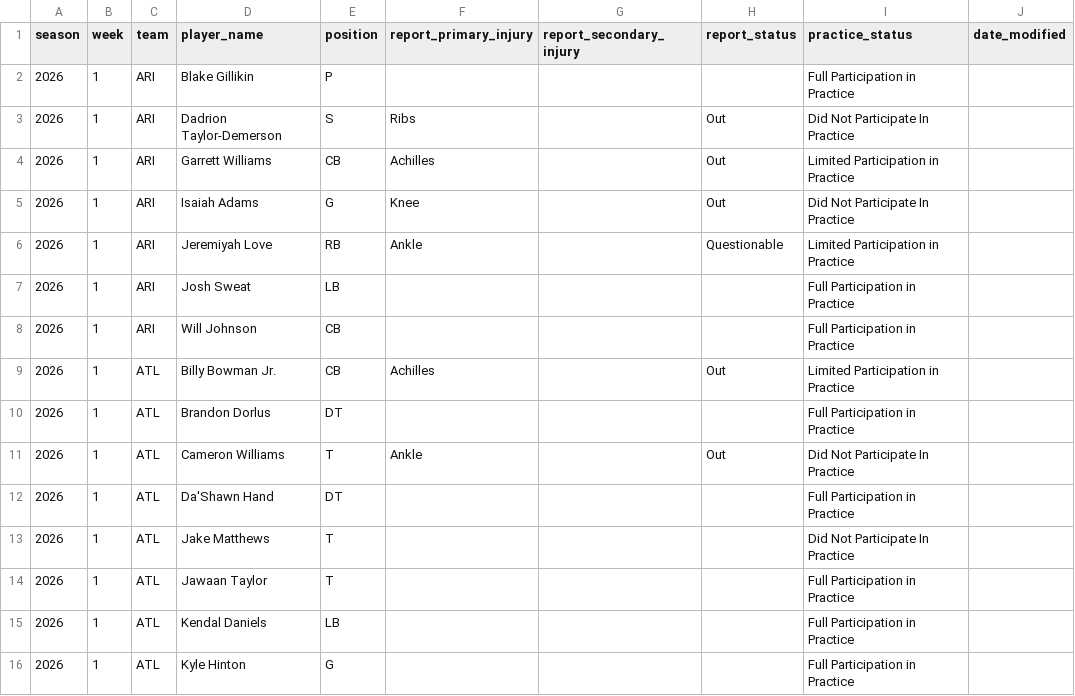
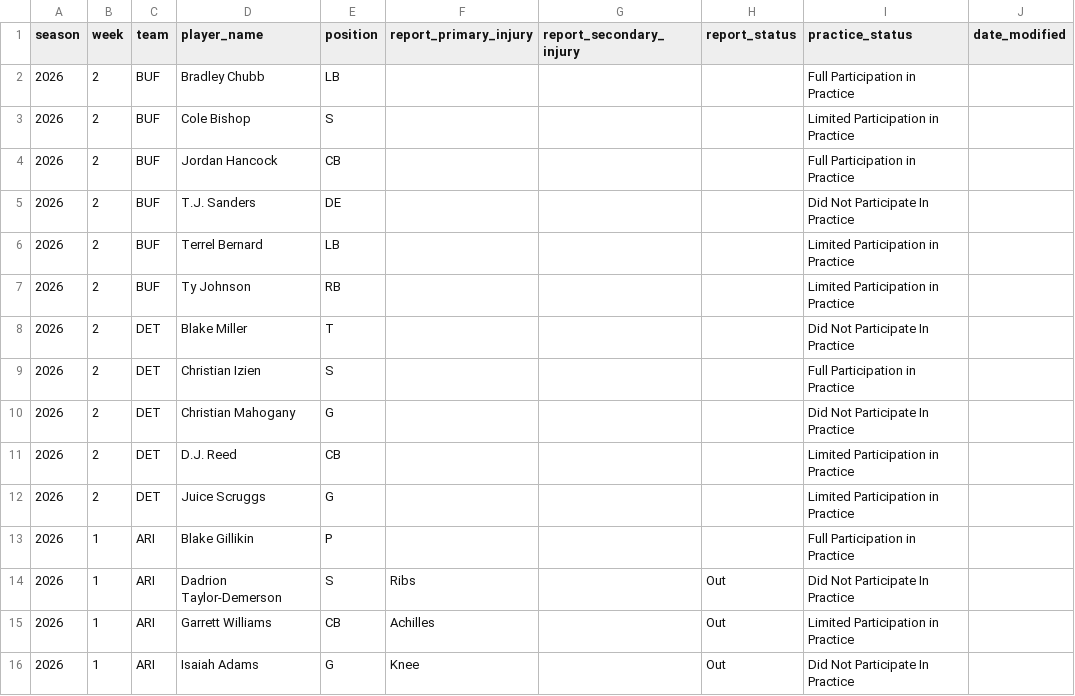
Before and after one commit to brianmarks4-byte/prop-edge, a CSV file: data/prop_edge_injuries.csv, drawn as a sheet; only a part is shown; the shorter side is filled out with more unchanged rows.

```diff
--- a/data/prop_edge_injuries.csv
+++ b/data/prop_edge_injuries.csv
@@ -1,2 +1,13 @@
 season,week,team,player_name,position,report_primary_injury,report_secondary_injury,report_status,practice_status,date_modified
+2026,2,BUF,Bradley Chubb,LB,,,,Full Participation in Practice,
+2026,2,BUF,Cole Bishop,S,,,,Limited Participation in Practice,
+2026,2,BUF,Jordan Hancock,CB,,,,Full Participation in Practice,
+2026,2,BUF,T.J. Sanders,DE,,,,Did Not Participate In Practice,
+2026,2,BUF,Terrel Bernard,LB,,,,Limited Participation in Practice,
+2026,2,BUF,Ty Johnson,RB,,,,Limited Participation in Practice,
+2026,2,DET,Blake Miller,T,,,,Did Not Participate In Practice,
+2026,2,DET,Christian Izien,S,,,,Full Participation in Practice,
+2026,2,DET,Christian Mahogany,G,,,,Did Not Participate In Practice,
+2026,2,DET,D.J. Reed,CB,,,,Limited Participation in Practice,
+2026,2,DET,Juice Scruggs,G,,,,Limited Participation in Practice,
 2026,1,ARI,Blake Gillikin,P,,,,Full Participation in Practice,
```
Also changed, not shown: data/injuries_2026.csv, data/stats_player_week_2026.csv, 1 other file.
